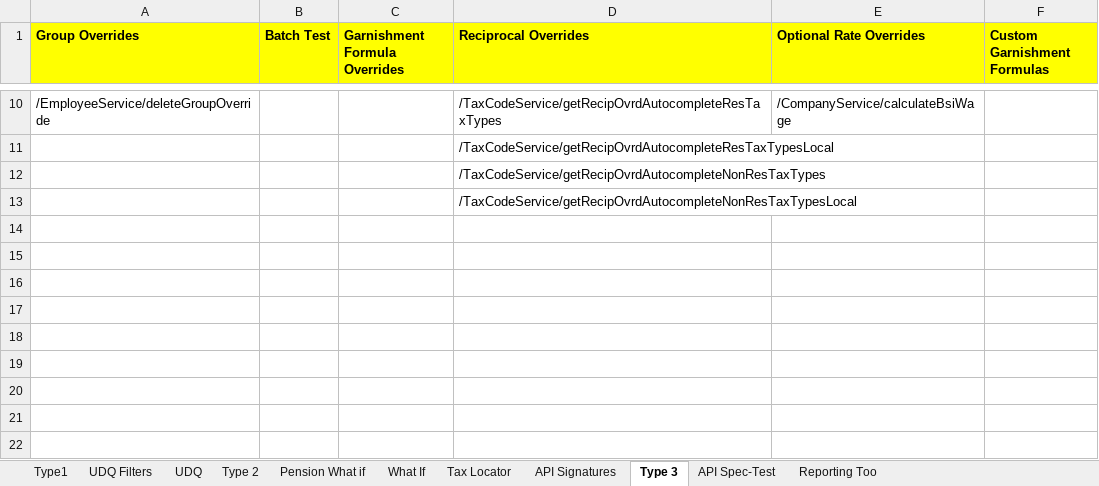
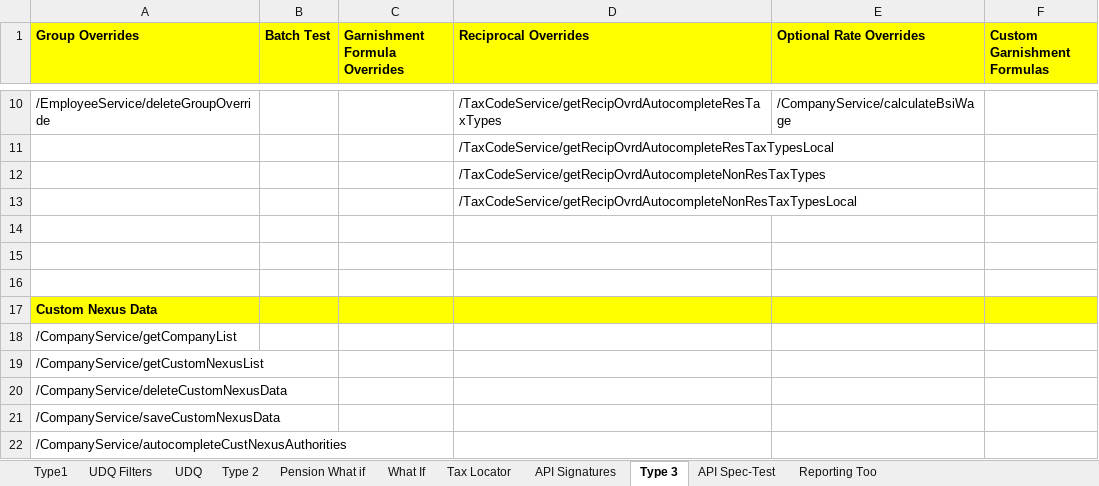
Before and after one commit to winitnaek/tf-new-arch-artifacts-TFPH215042021, an Excel workbook: TF_UI_APIs.xlsx, sheet Type 3, drawn as a sheet; only a part is shown, gaps mark what is left out; values as stored, in another font and other column widths than the file's, no borders; the diff names each change by its address in the sheet, - before the commit and + after, or states it on an @@ line.

Commit message:
Custom Nexus Data API

```diff
--- a/TF_UI_APIs.xlsx (sheet Type 3)
+++ b/TF_UI_APIs.xlsx (sheet Type 3)
+row 14: (empty)
+row 15: (empty)
+row 16: (empty)
+row 17: Custom Nexus Data
+row 18: /CompanyService/getCompanyList
+row 19: /CompanyService/getCustomNexusList
+row 20: /CompanyService/deleteCustomNexusData
+row 21: /CompanyService/saveCustomNexusData
+row 22: /CompanyService/autocompleteCustNexusAuthorities
```
